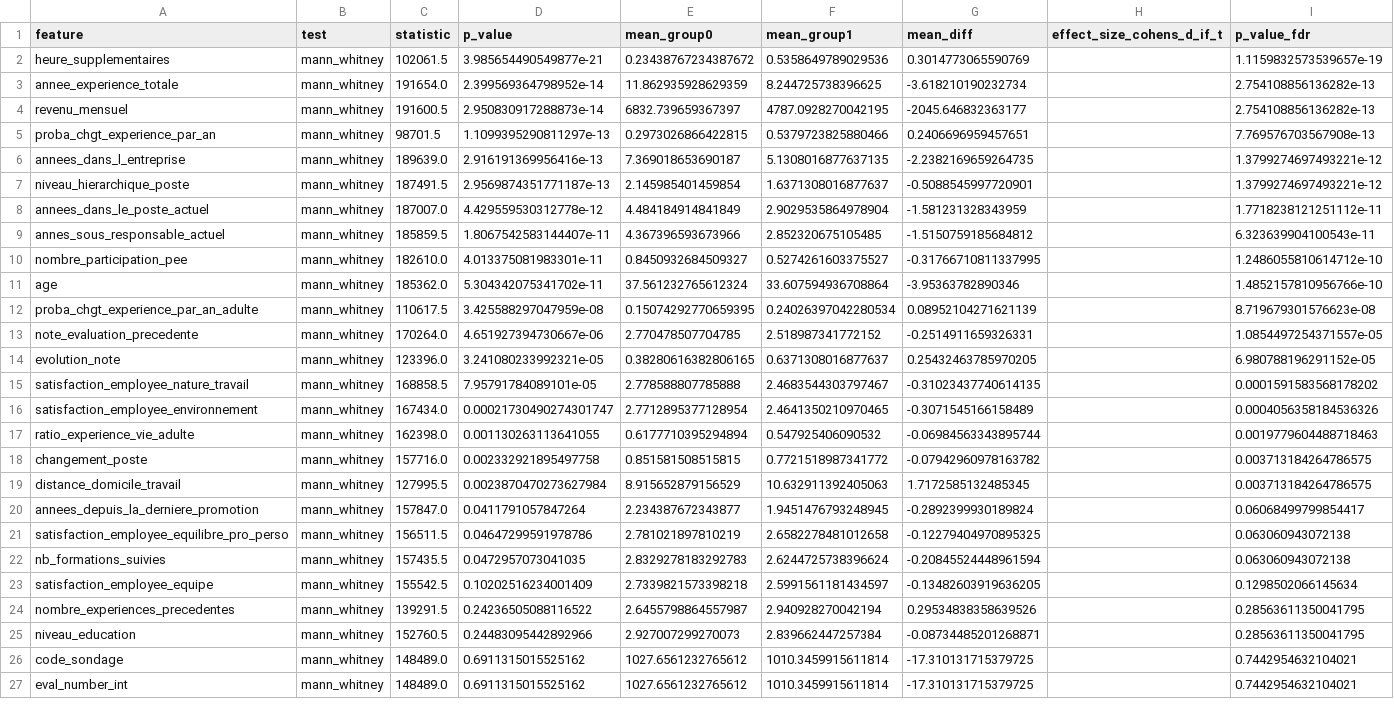
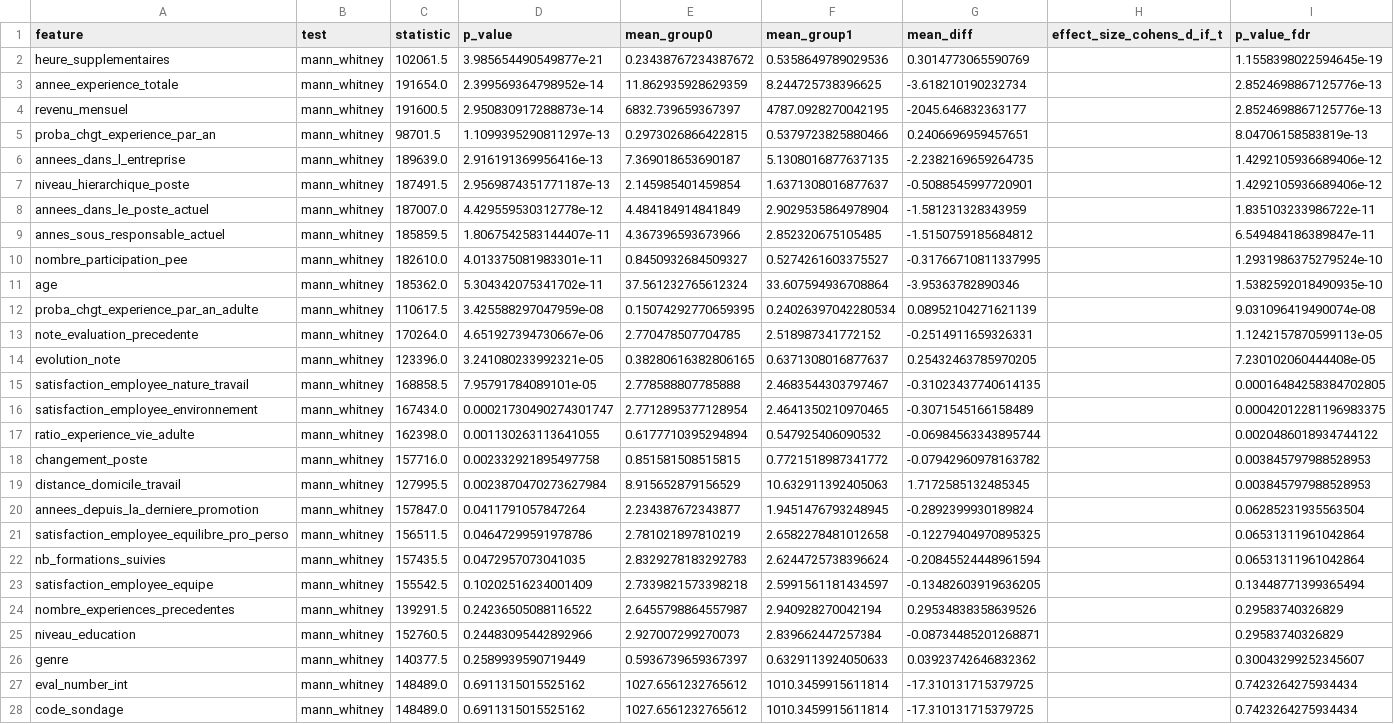
Before and after one commit to Ben-Girard/PrjPerso_hr-attrition-mlops, a CSV file: reports/univariate_tests.csv, drawn as a sheet; only a part is shown; removed rows and columns are numbered as before the commit, all else as after; the diff covers the shown part only; the diff names each change by its address in the sheet, - before the commit and + after, or states it on an @@ line.

```diff
--- a/reports/univariate_tests.csv
+++ b/reports/univariate_tests.csv
-I2 (p_value_fdr): 1.1159832573539657e-19
+I2 (p_value_fdr): 1.1558398022594645e-19
-I3:I4 (p_value_fdr): 2.754108856136282e-13
+I3:I4 (p_value_fdr): 2.8524698867125776e-13
-I5 (p_value_fdr): 7.769576703567908e-13
+I5 (p_value_fdr): 8.04706158583819e-13
-I6:I7 (p_value_fdr): 1.3799274697493221e-12
+I6:I7 (p_value_fdr): 1.4292105936689406e-12
-I8 (p_value_fdr): 1.7718238121251112e-11
+I8 (p_value_fdr): 1.835103233986722e-11
-I9 (p_value_fdr): 6.323639904100543e-11
+I9 (p_value_fdr): 6.549484186389847e-11
-I10 (p_value_fdr): 1.2486055810614712e-10
+I10 (p_value_fdr): 1.2931986375279524e-10
-I11 (p_value_fdr): 1.4852157810956766e-10
+I11 (p_value_fdr): 1.5382592018490935e-10
-I12 (p_value_fdr): 8.719679301576623e-08
+I12 (p_value_fdr): 9.031096419490074e-08
-I13 (p_value_fdr): 1.0854497254371557e-05
+I13 (p_value_fdr): 1.1242157870599113e-05
-I14 (p_value_fdr): 6.980788196291152e-05
+I14 (p_value_fdr): 7.230102060444408e-05
-I15 (p_value_fdr): 0.0001591583568178202
+I15 (p_value_fdr): 0.00016484258384702805
-I16 (p_value_fdr): 0.0004056358184536326
+I16 (p_value_fdr): 0.00042012281196983375
-I17 (p_value_fdr): 0.0019779604488718463
+I17 (p_value_fdr): 0.0020486018934744122
-I18:I19 (p_value_fdr): 0.003713184264786575
+I18:I19 (p_value_fdr): 0.003845797988528953
-I20 (p_value_fdr): 0.06068499799854417
+I20 (p_value_fdr): 0.06285231935563504
-I21:I22 (p_value_fdr): 0.063060943072138
+I21:I22 (p_value_fdr): 0.06531311961042864
-I23 (p_value_fdr): 0.1298502066145634
+I23 (p_value_fdr): 0.13448771399365494
-I24:I25 (p_value_fdr): 0.28563611350041795
+I24:I25 (p_value_fdr): 0.29583740326829
-row 26: code_sondage | mann_whitney | 148489.0 | 0.6911315015525162 | 1027.6561232765612 | 1010.3459915611814 | -17.310131715379725 |  | 0.7442954632104021
+row 26: genre | mann_whitney | 140377.5 | 0.2589939590719449 | 0.5936739659367397 | 0.6329113924050633 | 0.03923742646832362 |  | 0.30043299252345607
-I27 (p_value_fdr): 0.7442954632104021
+I27 (p_value_fdr): 0.7423264275934434
+row 28: code_sondage | mann_whitney | 148489.0 | 0.6911315015525162 | 1027.6561232765612 | 1010.3459915611814 | -17.310131715379725 |  | 0.7423264275934434
```
Also changed, not shown: 1 edited cell elsewhere in this file, 4 other files.
